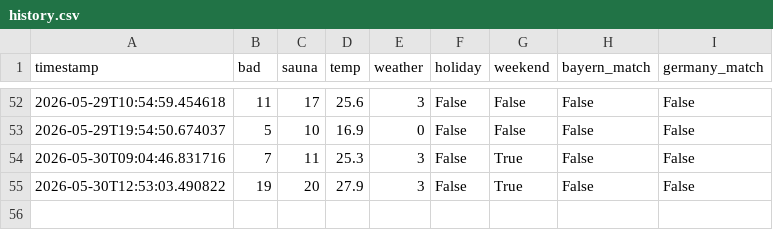
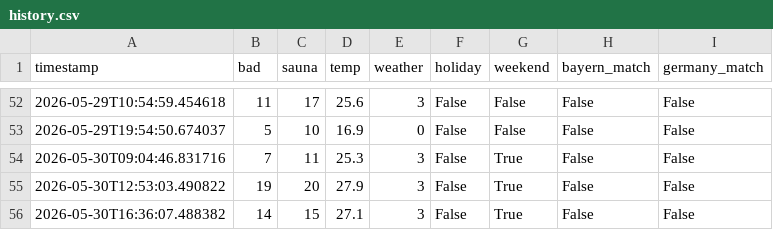
Before and after one commit to kilianmannl-cloud/therme-tracker, a CSV file: data/history.csv, drawn as a sheet; only a part is shown, gaps mark what is left out; the diff names each change by its address in the sheet, - before the commit and + after, or states it on an @@ line.

```diff
--- a/data/history.csv
+++ b/data/history.csv
+row 56: 2026-05-30T16:36:07.488382 | 14 | 15 | 27.1 | 3 | False | True | False | False
```
Also changed, not shown: docs/history.csv, 1 other file.
